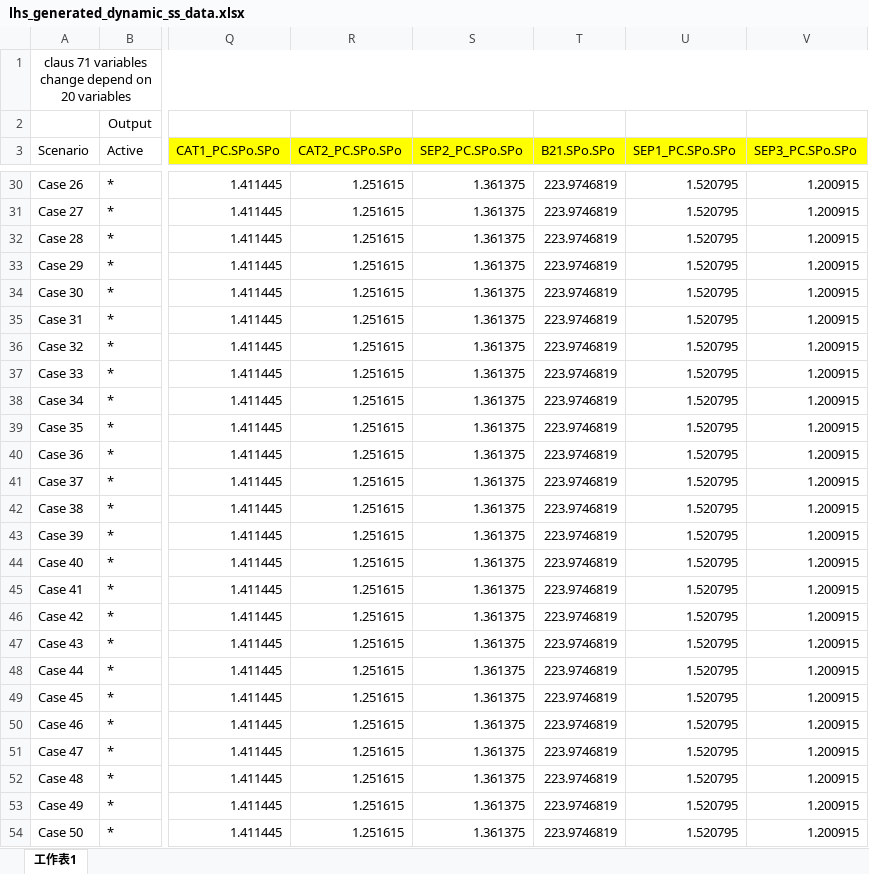
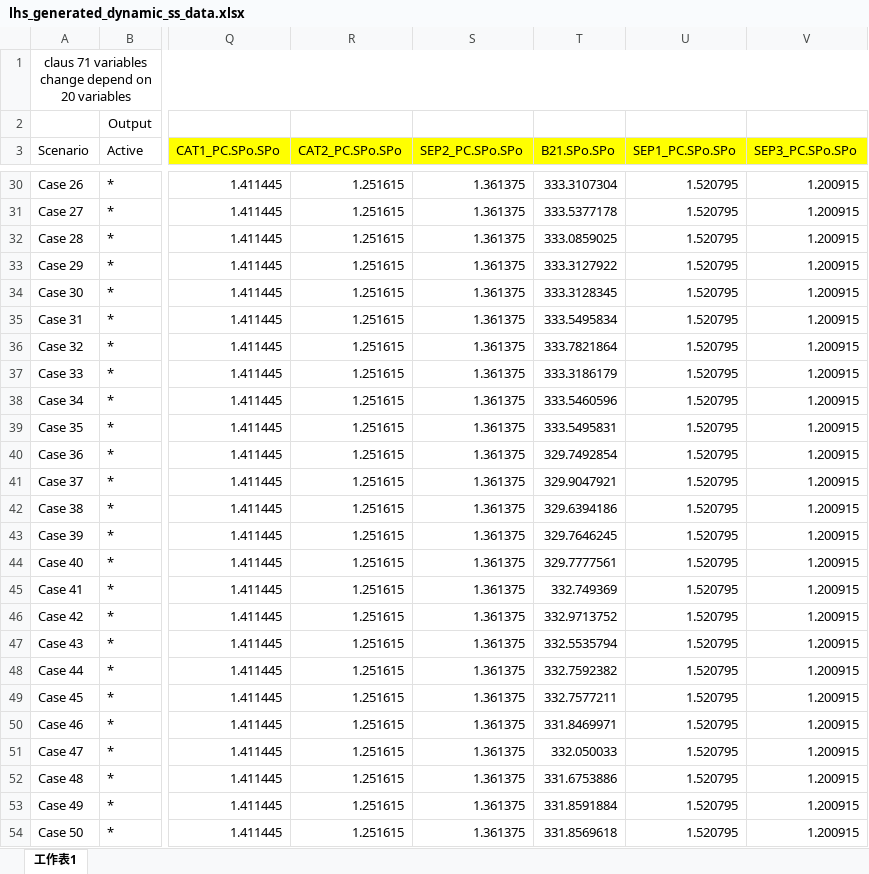
Before and after one commit to nPoKhappy/digital_twin_revised, an Excel workbook: data/Claus_steady_state/lhs_generated_dynamic_ss_data.xlsx, sheet 工作表1, drawn as a sheet; only a part is shown, gaps mark what is left out; values as stored, in another font and other column widths than the file's, no borders; the diff covers the shown part only; the diff names each change by its address in the sheet, - before the commit and + after, or states it on an @@ line.

```diff
--- a/data/Claus_steady_state/lhs_generated_dynamic_ss_data.xlsx (sheet 工作表1)
+++ b/data/Claus_steady_state/lhs_generated_dynamic_ss_data.xlsx (sheet 工作表1)
-T30 (B21.SPo.SPo): 223.9746819
+T30 (B21.SPo.SPo): 333.3107304
-T31 (B21.SPo.SPo): 223.9746819
+T31 (B21.SPo.SPo): 333.5377178
-T32 (B21.SPo.SPo): 223.9746819
+T32 (B21.SPo.SPo): 333.0859025
-T33 (B21.SPo.SPo): 223.9746819
+T33 (B21.SPo.SPo): 333.3127922
-T34 (B21.SPo.SPo): 223.9746819
+T34 (B21.SPo.SPo): 333.3128345
-T35 (B21.SPo.SPo): 223.9746819
+T35 (B21.SPo.SPo): 333.5495834
-T36 (B21.SPo.SPo): 223.9746819
+T36 (B21.SPo.SPo): 333.7821864
-T37 (B21.SPo.SPo): 223.9746819
+T37 (B21.SPo.SPo): 333.3186179
-T38 (B21.SPo.SPo): 223.9746819
+T38 (B21.SPo.SPo): 333.5460596
-T39 (B21.SPo.SPo): 223.9746819
+T39 (B21.SPo.SPo): 333.5495831
-T40 (B21.SPo.SPo): 223.9746819
+T40 (B21.SPo.SPo): 329.7492854
-T41 (B21.SPo.SPo): 223.9746819
+T41 (B21.SPo.SPo): 329.9047921
-T42 (B21.SPo.SPo): 223.9746819
+T42 (B21.SPo.SPo): 329.6394186
-T43 (B21.SPo.SPo): 223.9746819
+T43 (B21.SPo.SPo): 329.7646245
-T44 (B21.SPo.SPo): 223.9746819
+T44 (B21.SPo.SPo): 329.7777561
-T45 (B21.SPo.SPo): 223.9746819
+T45 (B21.SPo.SPo): 332.749369
-T46 (B21.SPo.SPo): 223.9746819
+T46 (B21.SPo.SPo): 332.9713752
-T47 (B21.SPo.SPo): 223.9746819
+T47 (B21.SPo.SPo): 332.5535794
-T48 (B21.SPo.SPo): 223.9746819
+T48 (B21.SPo.SPo): 332.7592382
-T49 (B21.SPo.SPo): 223.9746819
+T49 (B21.SPo.SPo): 332.7577211
-T50 (B21.SPo.SPo): 223.9746819
+T50 (B21.SPo.SPo): 331.8469971
-T51 (B21.SPo.SPo): 223.9746819
+T51 (B21.SPo.SPo): 332.050033
-T52 (B21.SPo.SPo): 223.9746819
+T52 (B21.SPo.SPo): 331.6753886
-T53 (B21.SPo.SPo): 223.9746819
+T53 (B21.SPo.SPo): 331.8591884
-T54 (B21.SPo.SPo): 223.9746819
+T54 (B21.SPo.SPo): 331.8569618
```
Also changed, not shown: 475 edited cells elsewhere in this sheet, 10 other files.
